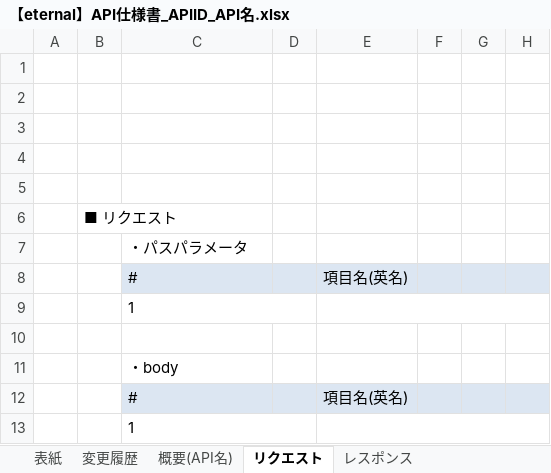
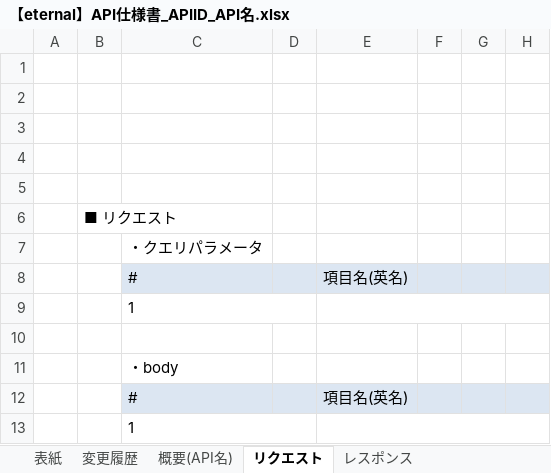
Before and after one commit to eternalhiima/documents, an Excel workbook: 20.開発/90.フォーマット/API仕様書フォーマット/【eternal】API仕様書_APIID_API名.xlsx, sheet リクエスト, drawn as a sheet; only a part is shown; values as stored, in another font and other column widths than the file's, no borders; charts and pictures not drawn; the diff names each change by its address in the sheet, - before the commit and + after, or states it on an @@ line.

```diff
--- a/20.開発/90.フォーマット/API仕様書フォーマット/【eternal】API仕様書_APIID_API名.xlsx (sheet リクエスト)
+++ b/20.開発/90.フォーマット/API仕様書フォーマット/【eternal】API仕様書_APIID_API名.xlsx (sheet リクエスト)
-C7: ・パスパラメータ
+C7: ・クエリパラメータ
```
Also changed, not shown: sheet 概要(API名), charts or pictures, 20.開発/60.API/10.API一覧/API一覧.xlsx, 20.開発/60.API/20.API仕様書/【eternal】API仕様書_Ref001_トークテーマ一覧取得.xlsx.
